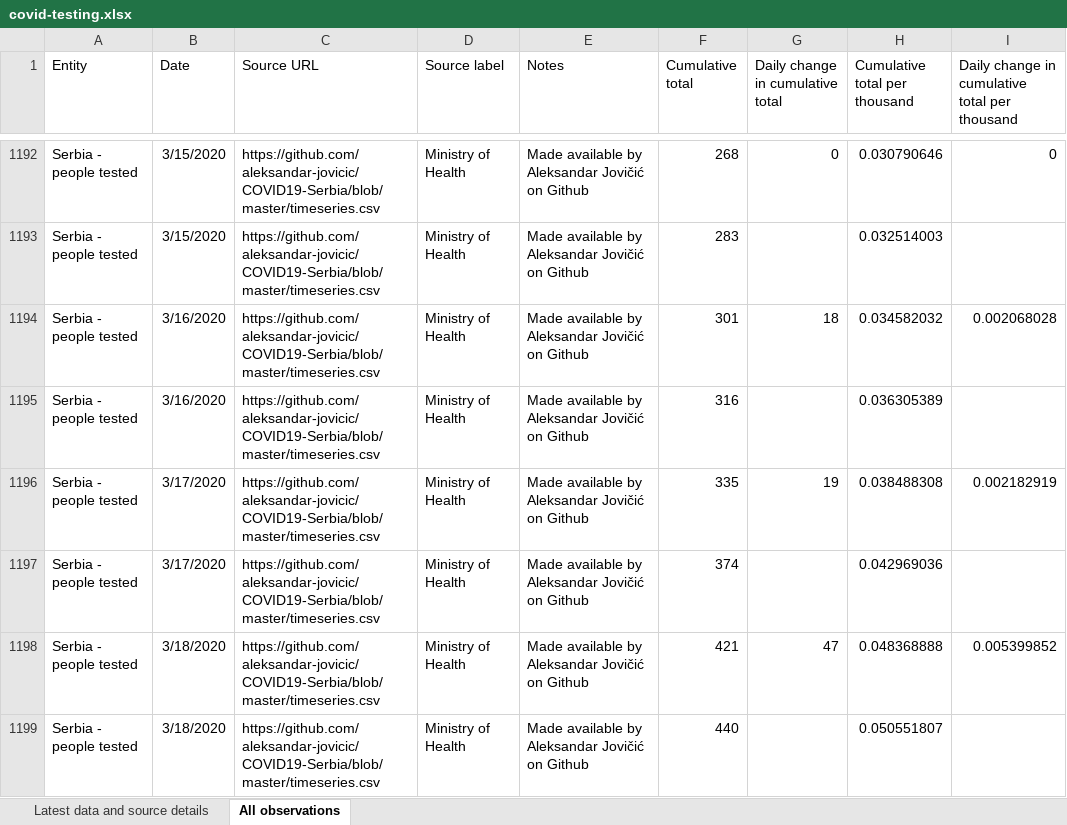
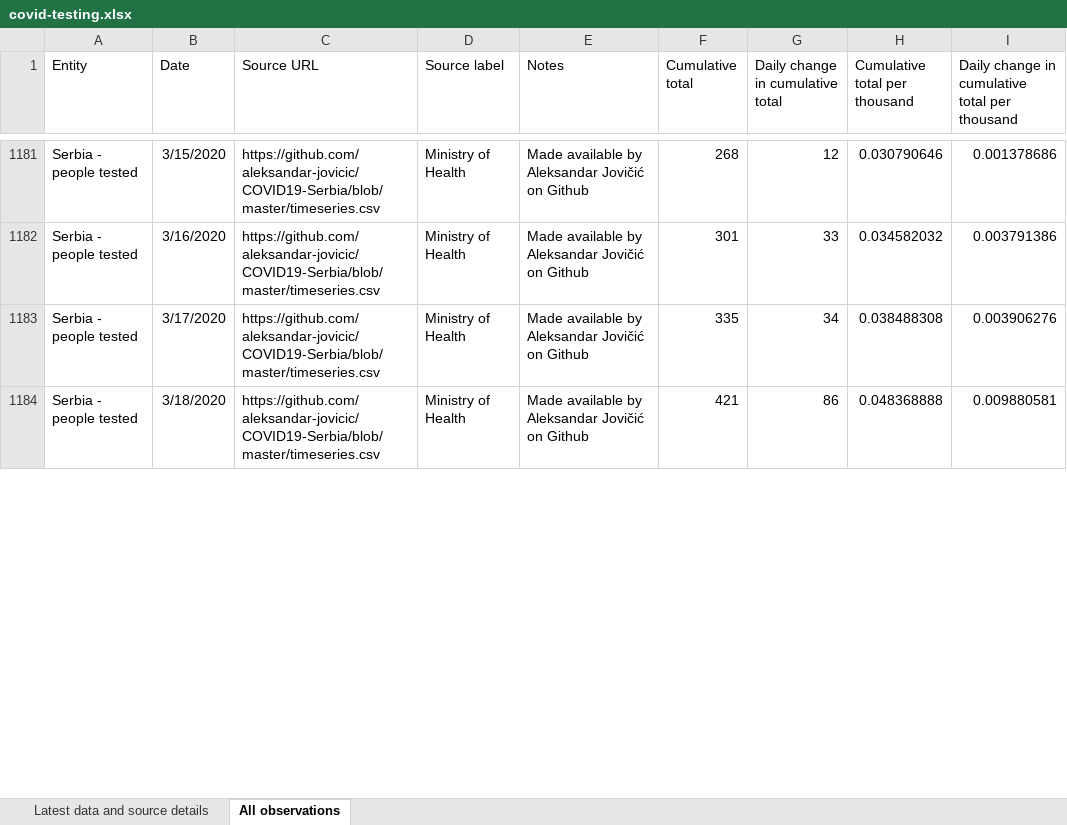
Before and after one commit to hjstein/covid-19-data, an Excel workbook: public/data/testing/covid-testing.xlsx, sheet All observations, drawn as a sheet; only a part is shown, gaps mark what is left out; values as stored, in another font and other column widths than the file's, no borders; table styles not drawn; removed rows and columns are numbered as before the commit, all else as after; the diff covers the shown part only; the diff names each change by its address in the sheet, - before the commit and + after, or states it on an @@ line.

Commit message:
Fix duplicated days for Serbia and South Africa

```diff
--- a/public/data/testing/covid-testing.xlsx (sheet All observations)
+++ b/public/data/testing/covid-testing.xlsx (sheet All observations)
-G1181 (Daily change in cumulative total): 0
+G1181 (Daily change in cumulative total): 12
-I1181: 0
+I1181: 0.001378686
-row 1193: Serbia - people tested | 3/15/2020 | https://github.com/aleksandar-jovicic/COVID19-Serbia/blob/master/timeseries.csv | Ministry of Health | Made available by Aleksandar Jovičić on Github | 283 |  | 0.032514003
-G1182 (Daily change in cumulative total): 18
+G1182 (Daily change in cumulative total): 33
-I1182: 0.002068028
+I1182: 0.003791386
-row 1195: Serbia - people tested | 3/16/2020 | https://github.com/aleksandar-jovicic/COVID19-Serbia/blob/master/timeseries.csv | Ministry of Health | Made available by Aleksandar Jovičić on Github | 316 |  | 0.036305389
-G1183 (Daily change in cumulative total): 19
+G1183 (Daily change in cumulative total): 34
-I1183: 0.002182919
+I1183: 0.003906276
-row 1197: Serbia - people tested | 3/17/2020 | https://github.com/aleksandar-jovicic/COVID19-Serbia/blob/master/timeseries.csv | Ministry of Health | Made available by Aleksandar Jovičić on Github | 374 |  | 0.042969036
-G1184 (Daily change in cumulative total): 47
+G1184 (Daily change in cumulative total): 86
-I1184: 0.005399852
+I1184: 0.009880581
-row 1199: Serbia - people tested | 3/18/2020 | https://github.com/aleksandar-jovicic/COVID19-Serbia/blob/master/timeseries.csv | Ministry of Health | Made available by Aleksandar Jovičić on Github | 440 |  | 0.050551807
```
Also changed, not shown: 14 removed rows and 30 edited cells elsewhere in this sheet, sheet Latest data and source details, 2 other files.
